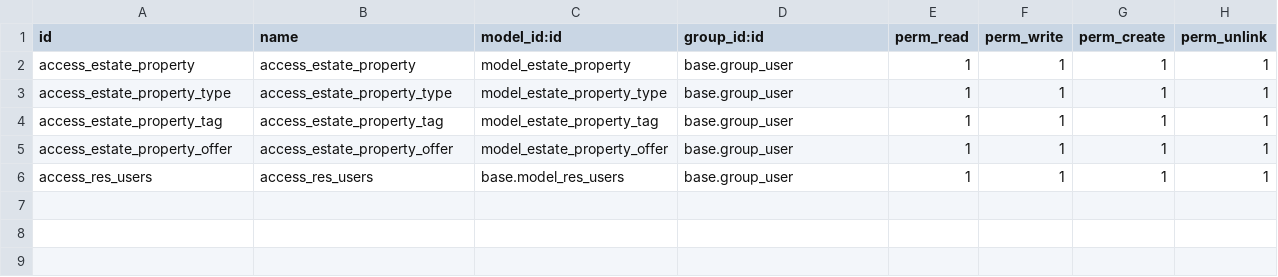
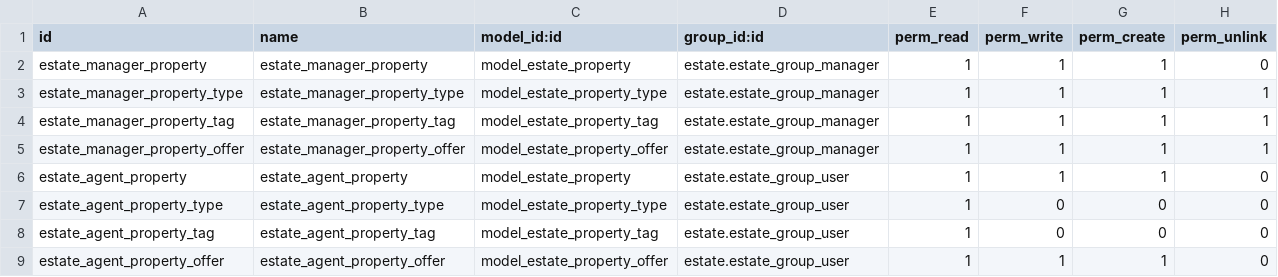
Before and after one commit to odoo/tutorials, a CSV file: estate/security/ir.model.access.csv, drawn as a sheet.

Commit message:
[ADD] Restrict access to data

```diff
--- a/estate/security/ir.model.access.csv
+++ b/estate/security/ir.model.access.csv
@@ -1,6 +1,9 @@
 id,name,model_id:id,group_id:id,perm_read,perm_write,perm_create,perm_unlink
-access_estate_property,access_estate_property,model_estate_property,base.group_user,1,1,1,1
-access_estate_property_type,access_estate_property_type,model_estate_property_type,base.group_user,1,1,1,1
-access_estate_property_tag,access_estate_property_tag,model_estate_property_tag,base.group_user,1,1,1,1
-access_estate_property_offer,access_estate_property_offer,model_estate_property_offer,base.group_user,1,1,1,1
-access_res_users,access_res_users,base.model_res_users,base.group_user,1,1,1,1
+estate_manager_property,estate_manager_property,model_estate_property,estate.estate_group_manager,1,1,1,0
+estate_manager_property_type,estate_manager_property_type,model_estate_property_type,estate.estate_group_manager,1,1,1,1
+estate_manager_property_tag,estate_manager_property_tag,model_estate_property_tag,estate.estate_group_manager,1,1,1,1
+estate_manager_property_offer,estate_manager_property_offer,model_estate_property_offer,estate.estate_group_manager,1,1,1,1
+estate_agent_property,estate_agent_property,model_estate_property,estate.estate_group_user,1,1,1,0
+estate_agent_property_type,estate_agent_property_type,model_estate_property_type,estate.estate_group_user,1,0,0,0
+estate_agent_property_tag,estate_agent_property_tag,model_estate_property_tag,estate.estate_group_user,1,0,0,0
+estate_agent_property_offer,estate_agent_property_offer,model_estate_property_offer,estate.estate_group_user,1,1,1,0
```
Also changed, not shown: 7 other files.
